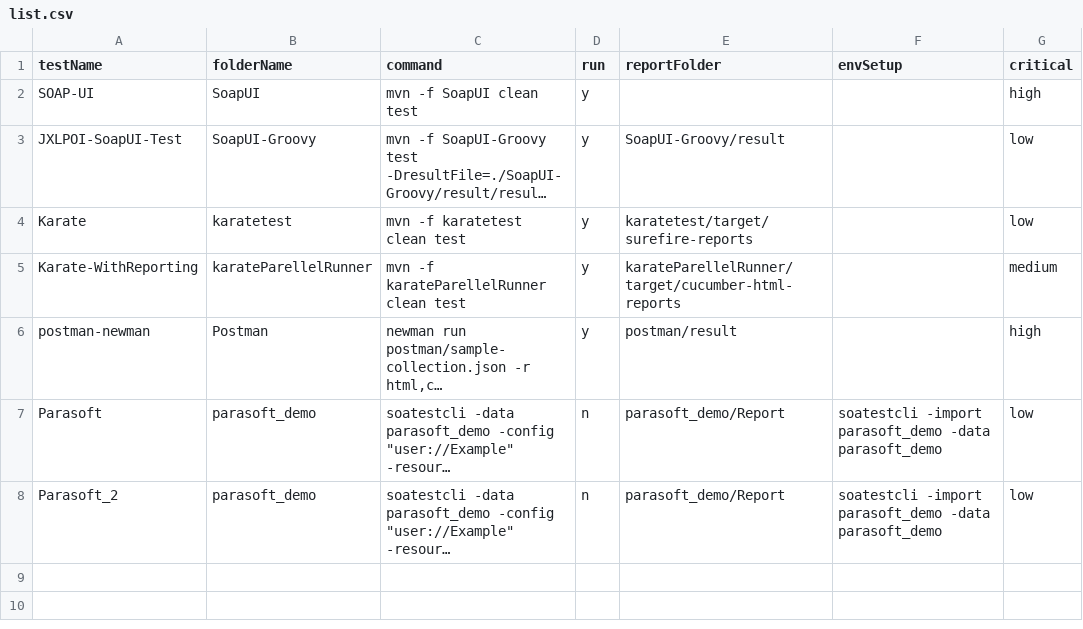
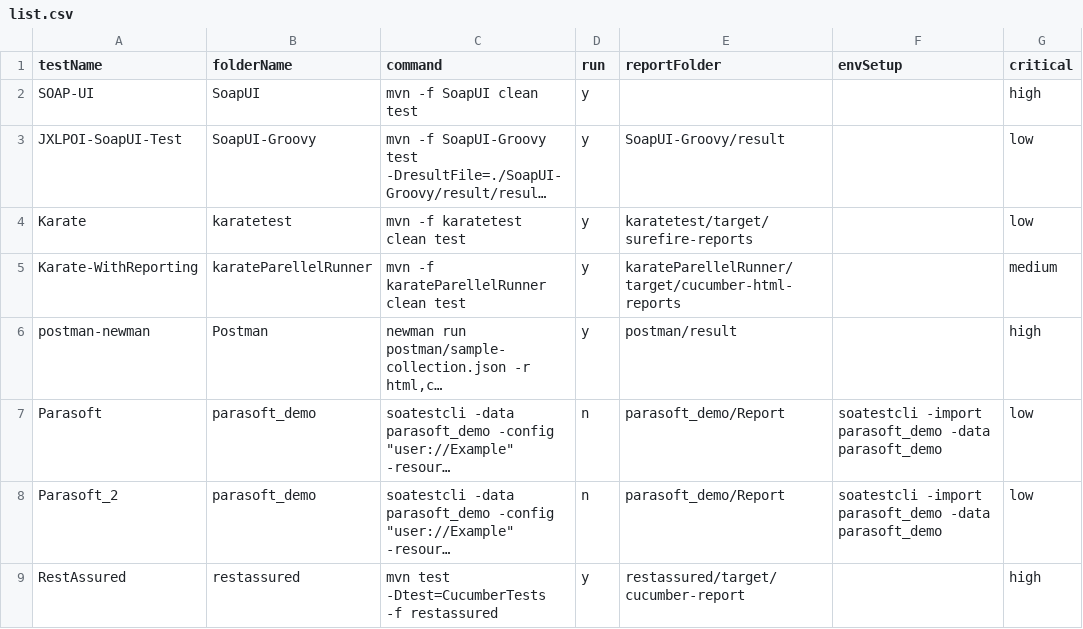
Before and after one commit to abhishekchh/dump_files, a CSV file: list.csv, drawn as a sheet; long unchanged cells end in …; the diff names each change by its address in the sheet, - before the commit and + after, or states it on an @@ line.

Commit message:
adding tests

```diff
--- a/list.csv
+++ b/list.csv
+row 9: RestAssured | restassured | mvn test -Dtest=CucumberTests -f restassured | y | restassured/target/cucumber-report |  | high
```
Also changed, not shown: 7 other files.
